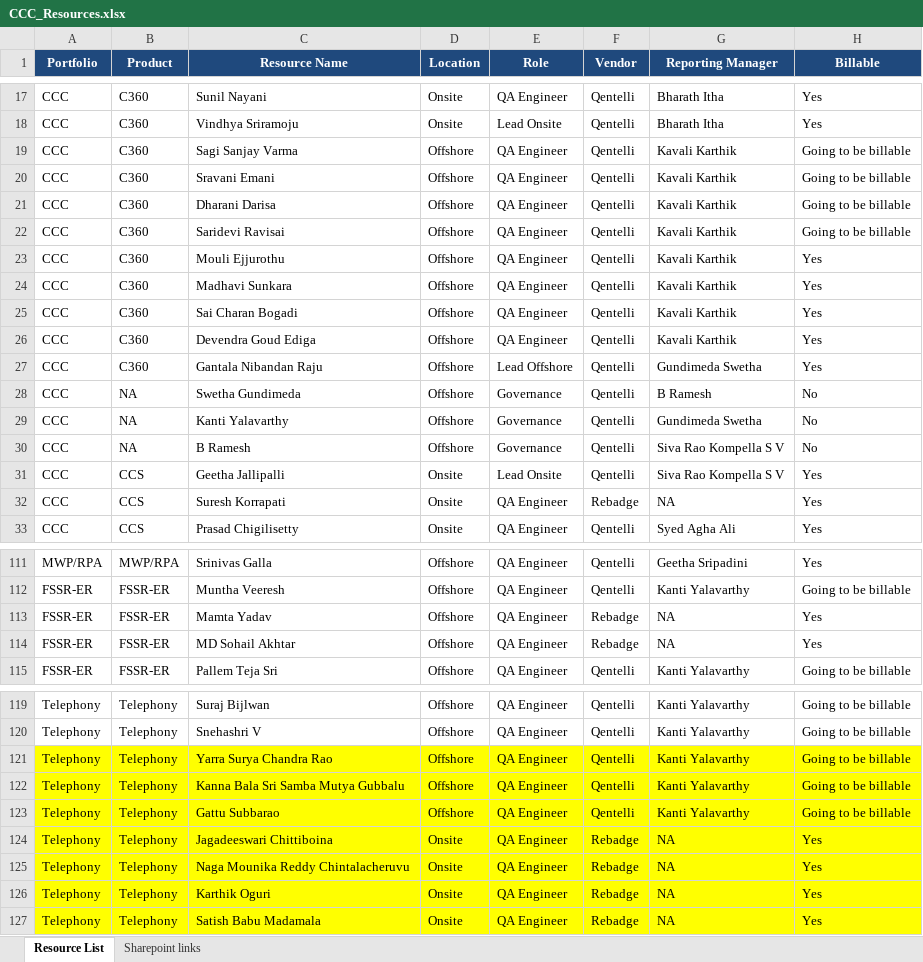
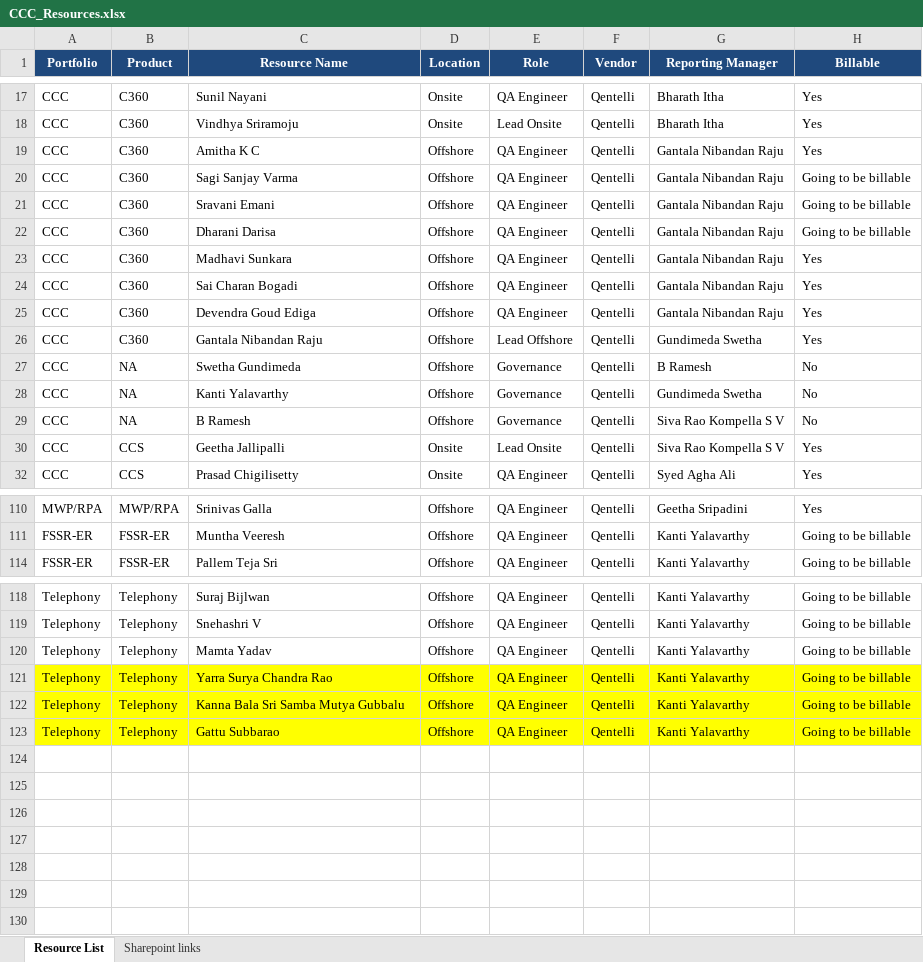
Before and after one commit to Qentelli-Design/SWA, an Excel workbook: excel/CCC_Resources.xlsx, sheet Resource List, drawn as a sheet; only a part is shown, gaps mark what is left out; values as stored, in another font and other column widths than the file's, no borders; conditional formats not drawn; removed rows and columns are numbered as before the commit, all else as after; the diff covers the shown part only; the diff names each change by its address in the sheet, - before the commit and + after, or states it on an @@ line.

Commit message:
new updates

```diff
--- a/excel/CCC_Resources.xlsx (sheet Resource List)
+++ b/excel/CCC_Resources.xlsx (sheet Resource List)
+row 19: CCC | C360 | Amitha K C | Offshore | QA Engineer | Qentelli | Gantala Nibandan Raju | Yes
-G20:G22 (Reporting Manager): Kavali Karthik
+G20:G22 (Reporting Manager): Gantala Nibandan Raju
-row 22: CCC | C360 | Saridevi Ravisai | Offshore | QA Engineer | Qentelli | Kavali Karthik | Going to be billable
-row 23: CCC | C360 | Mouli Ejjurothu | Offshore | QA Engineer | Qentelli | Kavali Karthik | Yes
-G23:G25 (Reporting Manager): Kavali Karthik
+G23:G25 (Reporting Manager): Gantala Nibandan Raju
@@ row 32 hidden: CCC | CCS | Suresh Korrapati | Onsite | QA Engineer | Rebadge | NA | Yes @@
@@ row 113 hidden: FSSR-ER | FSSR-ER | Mamta Yadav | Offshore | QA Engineer | Rebadge | NA | Yes @@
@@ row 114 hidden: FSSR-ER | FSSR-ER | MD Sohail Akhtar | Offshore | QA Engineer | Rebadge | NA | Yes @@
+row 120: Telephony | Telephony | Mamta Yadav | Offshore | QA Engineer | Qentelli | Kanti Yalavarthy | Going to be billable
@@ row 124 hidden: Telephony | Telephony | Jagadeeswari Chittiboina | Onsite | QA Engineer | Rebadge | NA | Yes @@
@@ row 125 hidden: Telephony | Telephony | Naga Mounika Reddy Chintalacheruvu | Onsite | QA Engineer | Rebadge | NA | Yes @@
@@ row 126 hidden: Telephony | Telephony | Karthik Oguri | Onsite | QA Engineer | Rebadge | NA | Yes @@
@@ row 127 hidden: Telephony | Telephony | Satish Babu Madamala | Onsite | QA Engineer | Rebadge | NA | Yes @@
```
Also changed, not shown: 3 hidden or unhidden rows and 1 edited cell elsewhere in this sheet, sheet Sharepoint links.
